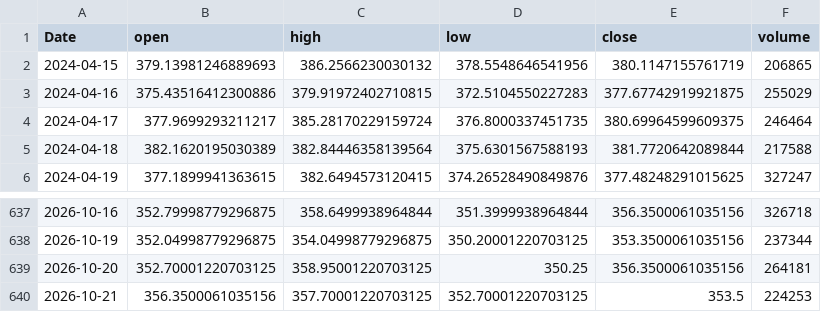
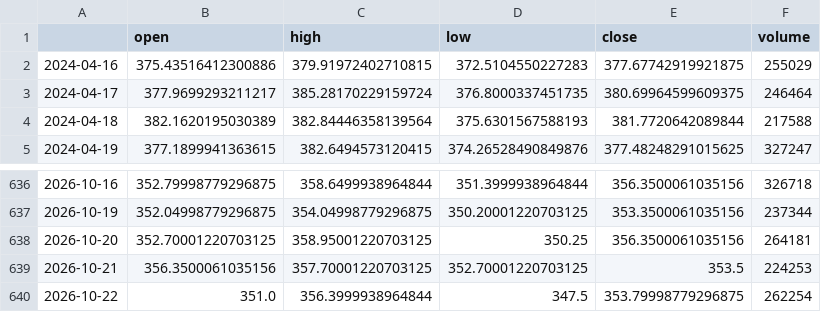
Before and after one commit to RazAndAlex/forecast-duel, a CSV file: data/prices/RACE.MI.csv, drawn as a sheet; only a part is shown, gaps mark what is left out.

```diff
--- a/data/prices/RACE.MI.csv
+++ b/data/prices/RACE.MI.csv
@@ -1,3 +1,2 @@
-Date,open,high,low,close,volume
-2024-04-15,379.13981246889693,386.2566230030132,378.5548646541956,380.1147155761719,206865
+,open,high,low,close,volume
 2024-04-16,375.43516412300886,379.91972402710815,372.5104550227283,377.67742919921875,255029
@@ -640 +639,2 @@ Date,open,high,low,close,volume
 2026-10-21,356.3500061035156,357.70001220703125,352.70001220703125,353.5,224253
+2026-10-22,351.0,356.3999938964844,347.5,353.79998779296875,262254
```
Also changed, not shown: data/prices/ASML.csv, data/prices/MSFT.csv, 13 other files.
